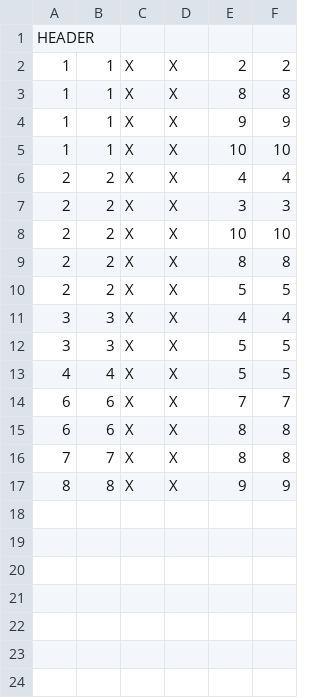
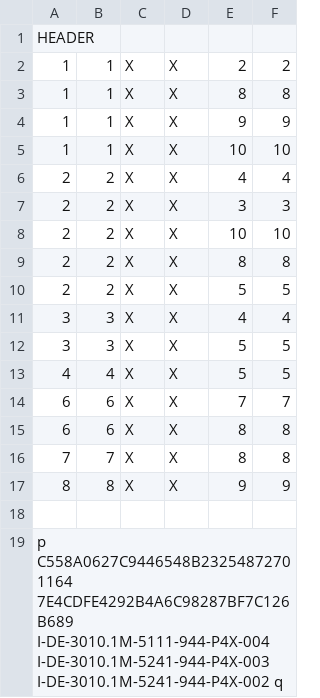
Before and after one commit to bmelo/NavalWeb, a CSV file: teste02.csv, drawn as a sheet.

Commit message:
novos testes

```diff
--- a/teste02.csv
+++ b/teste02.csv
@@ -17 +17,3 @@ HEADER
 8;8;X;X;9;9;
+
+p C558A0627C9446548B23254872701164 7E4CDFE4292B4A6C98287BF7C126B689 I-DE-3010.1M-5111-944-P4X-004 I-DE-3010.1M-5241-944-P4X-003 I-DE-3010.1M-5241-944-P4X-002 q
```
Also changed, not shown: 2 other files.
